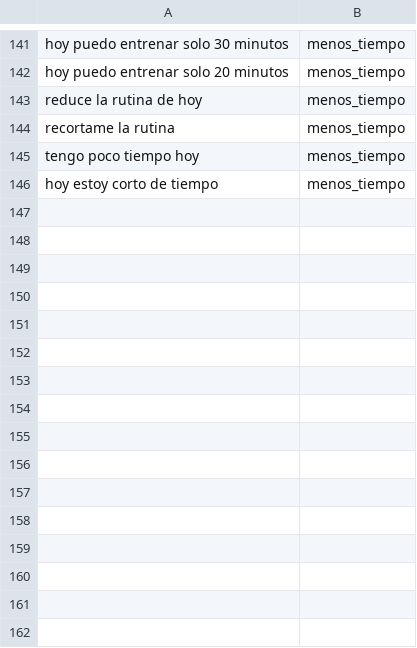
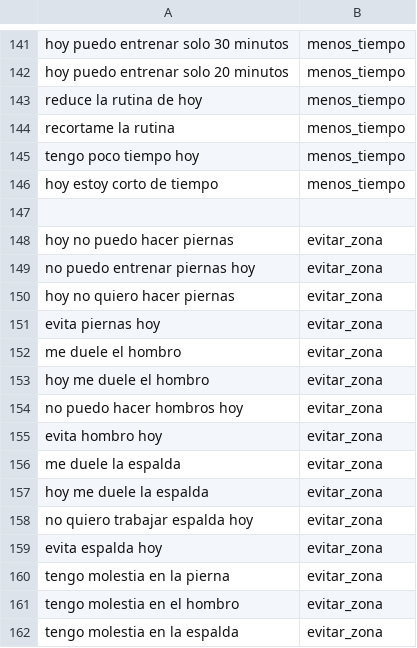
Before and after one commit to luci-o/LIFE-FIT, a CSV file: IA/data/intenciones.csv, drawn as a sheet; only a part is shown, gaps mark what is left out.

```diff
--- a/IA/data/intenciones.csv
+++ b/IA/data/intenciones.csv
@@ -146 +146,17 @@ tengo poco tiempo hoy,menos_tiempo
 hoy estoy corto de tiempo,menos_tiempo
+
+hoy no puedo hacer piernas,evitar_zona
+no puedo entrenar piernas hoy,evitar_zona
+hoy no quiero hacer piernas,evitar_zona
+evita piernas hoy,evitar_zona
+me duele el hombro,evitar_zona
+hoy me duele el hombro,evitar_zona
+no puedo hacer hombros hoy,evitar_zona
+evita hombro hoy,evitar_zona
+me duele la espalda,evitar_zona
+hoy me duele la espalda,evitar_zona
+no quiero trabajar espalda hoy,evitar_zona
+evita espalda hoy,evitar_zona
+tengo molestia en la pierna,evitar_zona
+tengo molestia en el hombro,evitar_zona
+tengo molestia en la espalda,evitar_zona
```
Also changed, not shown: 9 other files.
